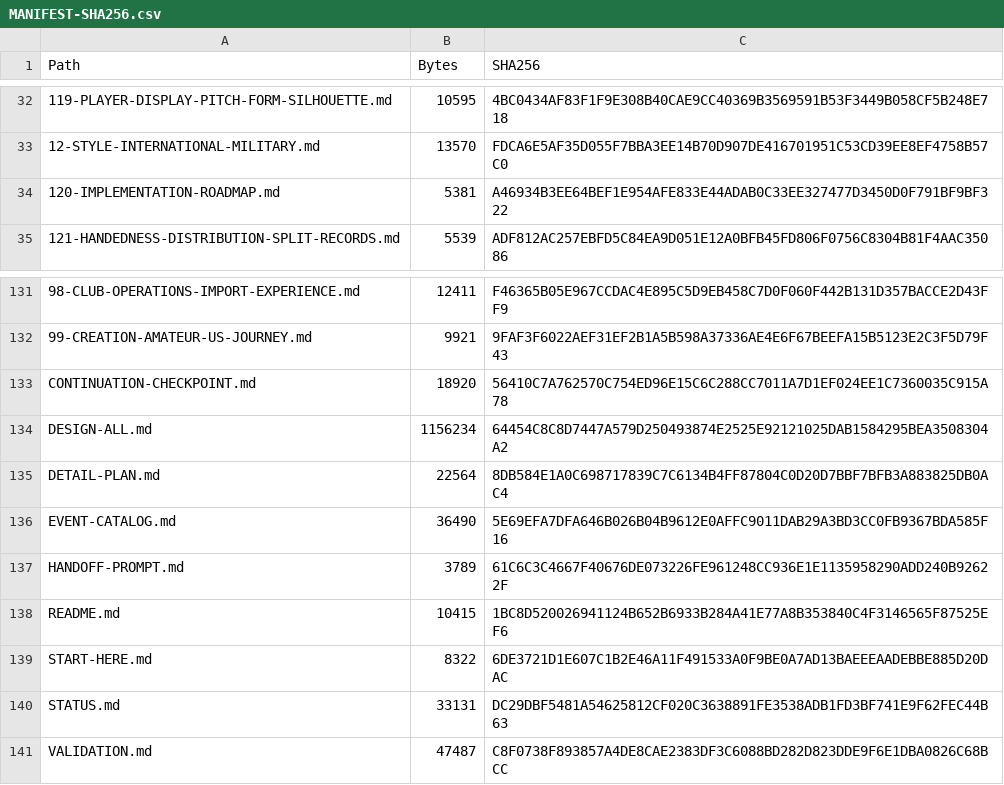
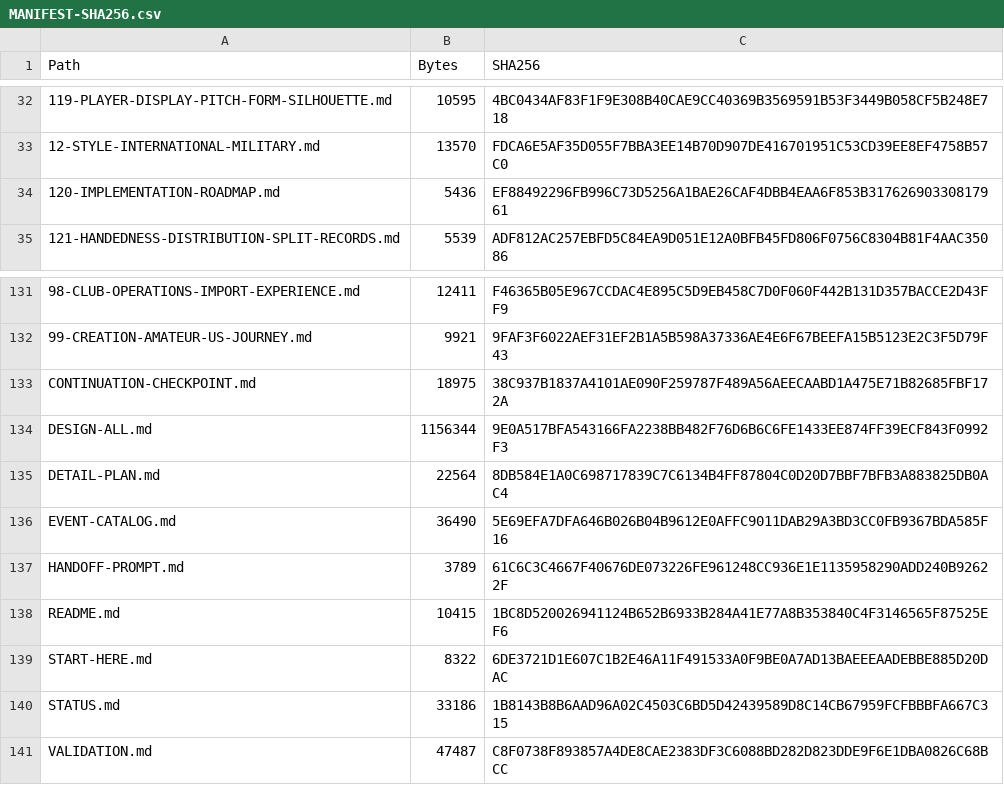
Before and after one commit to bossxor/baseball_Career, a CSV file: docs/design/MANIFEST-SHA256.csv, drawn as a sheet; only a part is shown, gaps mark what is left out; the diff names each change by its address in the sheet, - before the commit and + after, or states it on an @@ line.

```diff
--- a/docs/design/MANIFEST-SHA256.csv
+++ b/docs/design/MANIFEST-SHA256.csv
-B34 (Bytes): 5381
+B34 (Bytes): 5436
-C34 (SHA256): A46934B3EE64BEF1E954AFE833E44ADAB0C33EE327477D3450D0F791BF9BF322
+C34 (SHA256): EF88492296FB996C73D5256A1BAE26CAF4DBB4EAA6F853B31762690330817961
-B133 (Bytes): 18920
+B133 (Bytes): 18975
-C133 (SHA256): 56410C7A762570C754ED96E15C6C288CC7011A7D1EF024EE1C7360035C915A78
+C133 (SHA256): 38C937B1837A4101AE090F259787F489A56AEECAABD1A475E71B82685FBF172A
-B134 (Bytes): 1156234
+B134 (Bytes): 1156344
-C134 (SHA256): 64454C8C8D7447A579D250493874E2525E92121025DAB1584295BEA3508304A2
+C134 (SHA256): 9E0A517BFA543166FA2238BB482F76D6B6C6FE1433EE874FF39ECF843F0992F3
-B140 (Bytes): 33131
+B140 (Bytes): 33186
-C140 (SHA256): DC29DBF5481A54625812CF020C3638891FE3538ADB1FD3BF741E9F62FEC44B63
+C140 (SHA256): 1B8143B8B6AAD96A02C4503C6BD5D42439589D8C14CB67959FCFBBBFA667C315
```
Also changed, not shown: 14 other files.
